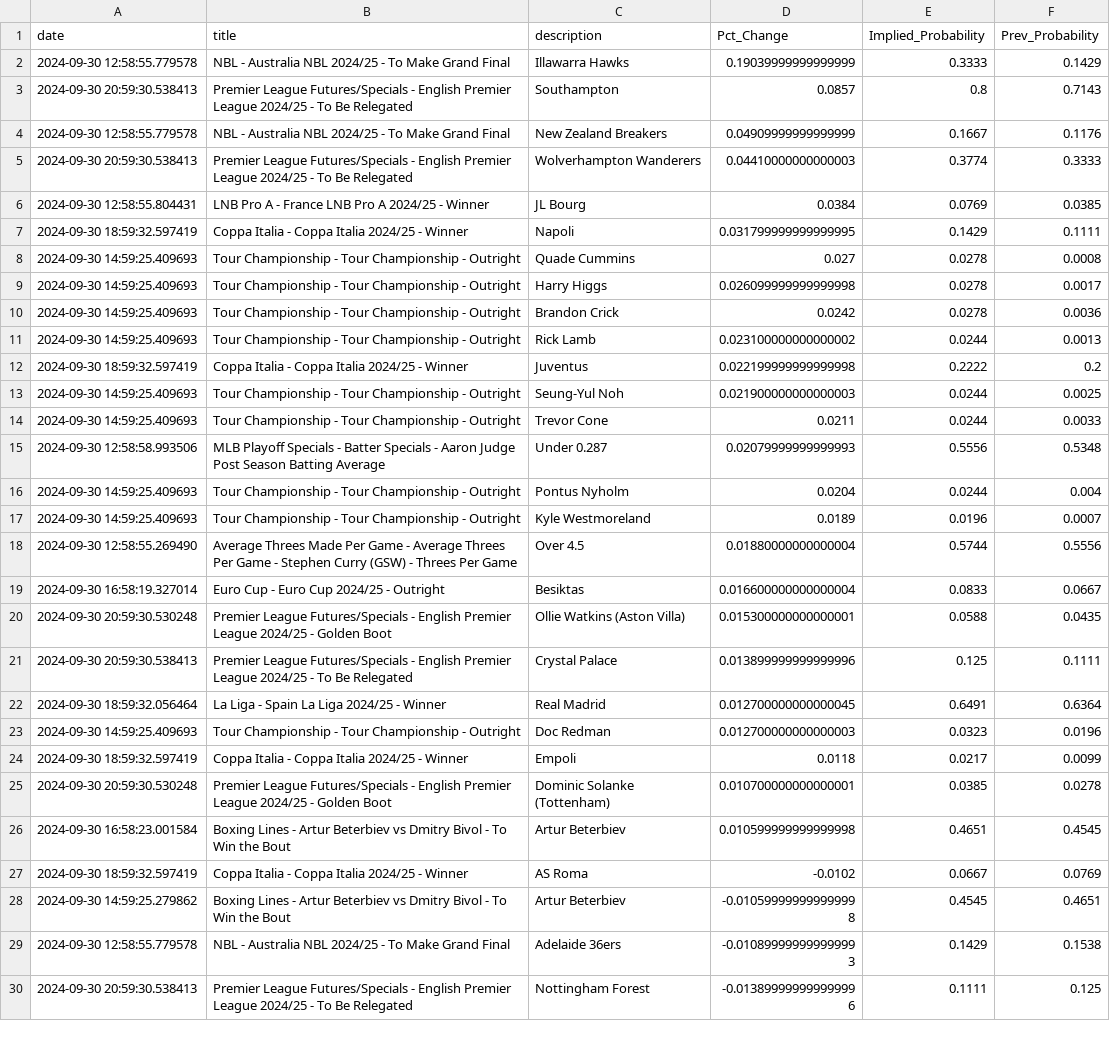
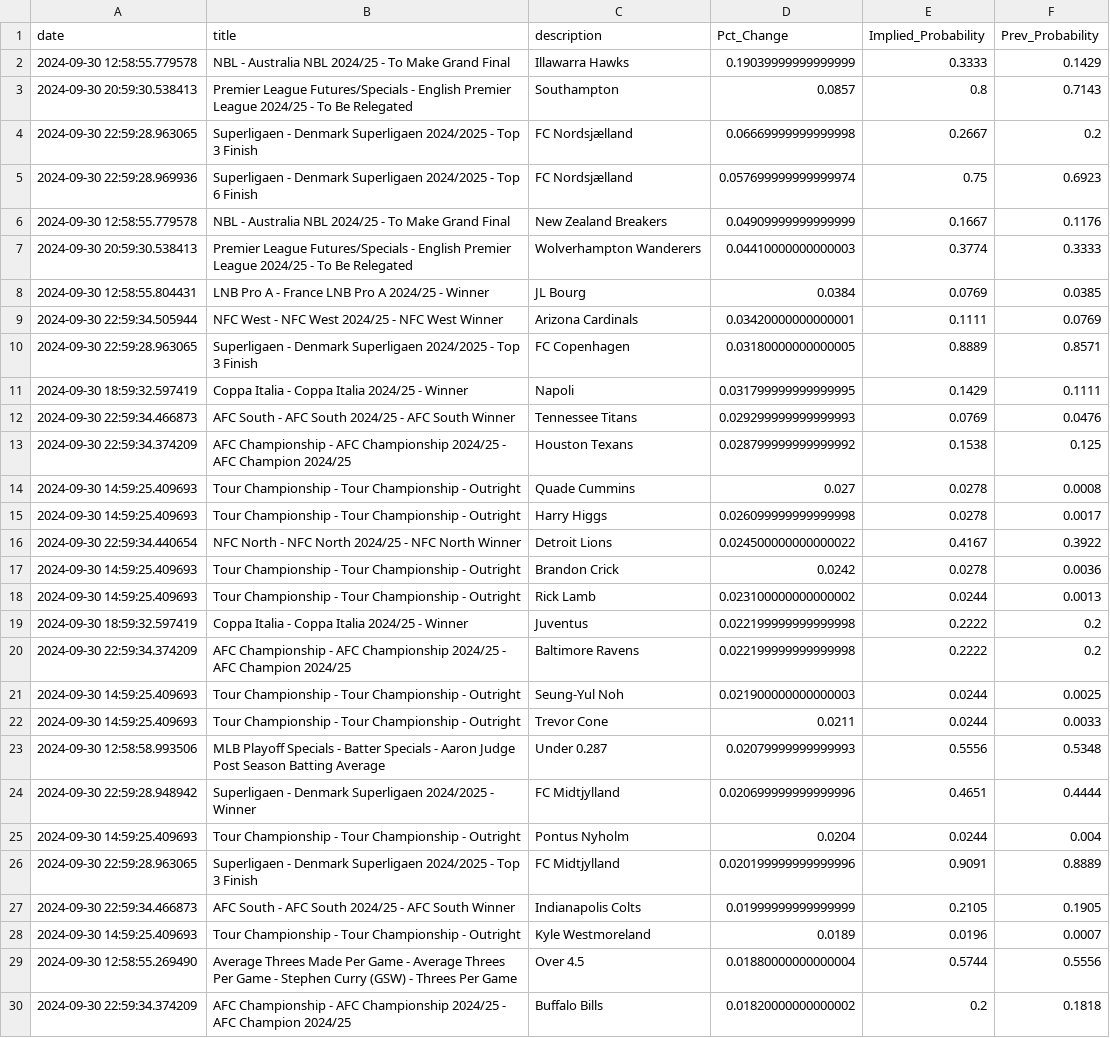
Before and after one commit to aaroncolesmith/bet_model, a CSV file: bovada_scatter.csv, drawn as a sheet; only a part is shown; the shorter side is filled out with more unchanged rows; the diff covers the shown part only; the diff names each change by its address in the sheet, - before the commit and + after, or states it on an @@ line.

Commit message:
data_load_upload_data

```diff
--- a/bovada_scatter.csv
+++ b/bovada_scatter.csv
+row 4: 2024-09-30 22:59:28.963065 | Superligaen - Denmark Superligaen 2024/2025 - Top 3 Finish | FC Nordsjælland | 0.06669999999999998 | 0.2667 | 0.2
+row 5: 2024-09-30 22:59:28.969936 | Superligaen - Denmark Superligaen 2024/2025 - Top 6 Finish | FC Nordsjælland | 0.057699999999999974 | 0.75 | 0.6923
+row 9: 2024-09-30 22:59:34.505944 | NFC West - NFC West 2024/25 - NFC West Winner | Arizona Cardinals | 0.03420000000000001 | 0.1111 | 0.0769
+row 10: 2024-09-30 22:59:28.963065 | Superligaen - Denmark Superligaen 2024/2025 - Top 3 Finish | FC Copenhagen | 0.03180000000000005 | 0.8889 | 0.8571
+row 12: 2024-09-30 22:59:34.466873 | AFC South - AFC South 2024/25 - AFC South Winner | Tennessee Titans | 0.029299999999999993 | 0.0769 | 0.0476
+row 13: 2024-09-30 22:59:34.374209 | AFC Championship - AFC Championship 2024/25 - AFC Champion 2024/25 | Houston Texans | 0.028799999999999992 | 0.1538 | 0.125
+row 16: 2024-09-30 22:59:34.440654 | NFC North - NFC North 2024/25 - NFC North Winner | Detroit Lions | 0.024500000000000022 | 0.4167 | 0.3922
+row 20: 2024-09-30 22:59:34.374209 | AFC Championship - AFC Championship 2024/25 - AFC Champion 2024/25 | Baltimore Ravens | 0.022199999999999998 | 0.2222 | 0.2
+row 24: 2024-09-30 22:59:28.948942 | Superligaen - Denmark Superligaen 2024/2025 - Winner | FC Midtjylland | 0.020699999999999996 | 0.4651 | 0.4444
+row 26: 2024-09-30 22:59:28.963065 | Superligaen - Denmark Superligaen 2024/2025 - Top 3 Finish | FC Midtjylland | 0.020199999999999996 | 0.9091 | 0.8889
+row 27: 2024-09-30 22:59:34.466873 | AFC South - AFC South 2024/25 - AFC South Winner | Indianapolis Colts | 0.01999999999999999 | 0.2105 | 0.1905
+row 30: 2024-09-30 22:59:34.374209 | AFC Championship - AFC Championship 2024/25 - AFC Champion 2024/25 | Buffalo Bills | 0.01820000000000002 | 0.2 | 0.1818
```
Also changed, not shown: 18 added rows elsewhere in this file, 4 other files.
